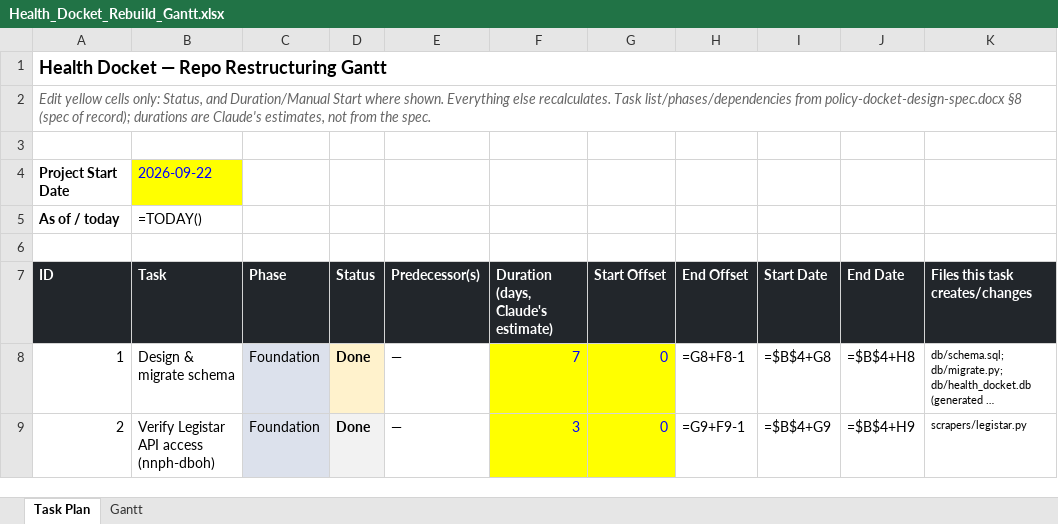
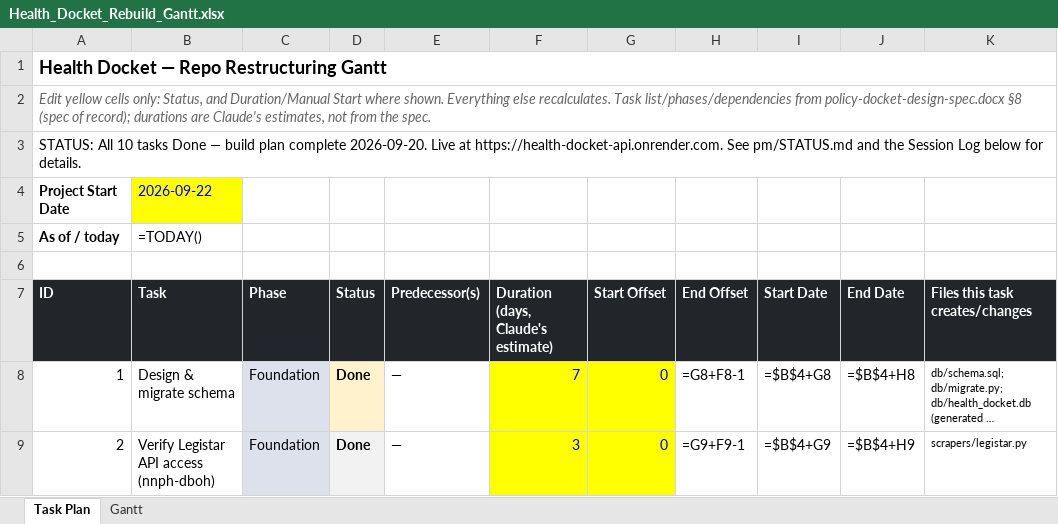
Before and after one commit to 1jackzenteno-star/health-docket, an Excel workbook: pm/Health_Docket_Rebuild_Gantt.xlsx, sheet Task Plan, drawn as a sheet; only a part is shown; long unchanged cells end in …; values as stored, in another font and other column widths than the file's, no borders; formulas without a stored value are shown as written; the diff names each change by its address in the sheet, - before the commit and + after, or states it on an @@ line.

```diff
--- a/pm/Health_Docket_Rebuild_Gantt.xlsx (sheet Task Plan)
+++ b/pm/Health_Docket_Rebuild_Gantt.xlsx (sheet Task Plan)
-A3 (ID): (empty)
+A3 (ID): STATUS: All 10 tasks Done — build plan complete 2026-09-20. Live at https://health-docket-api.onrender.com. See pm/STATUS.md and the Session Log below for details.
```
Also changed, not shown: 1 other file.
